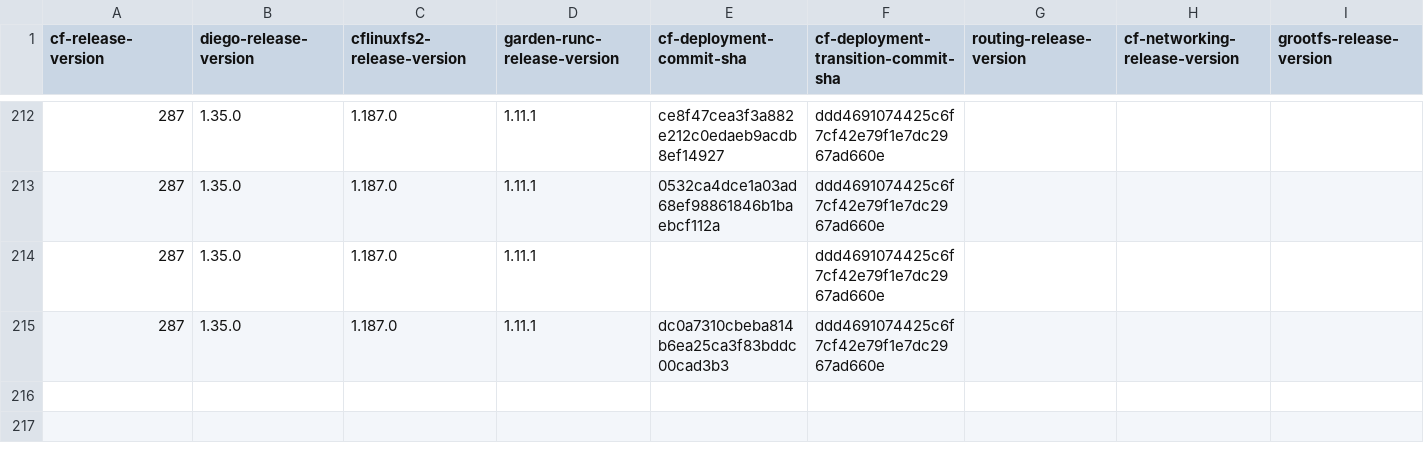
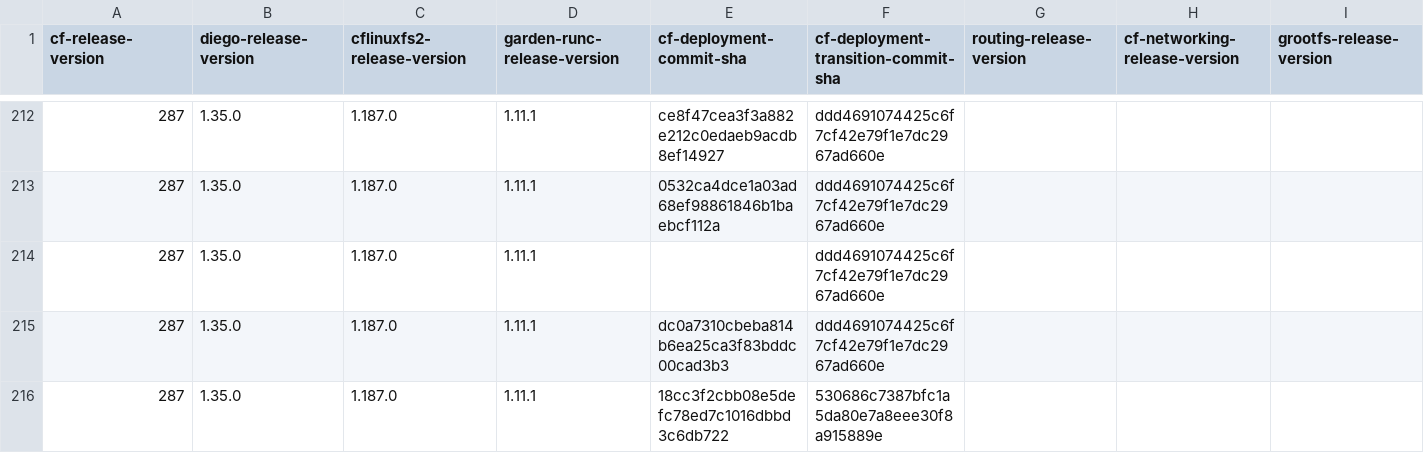
Before and after one commit to cloudfoundry-attic/cf-deployment-transition-compatibility, a CSV file: transition-compatibility.csv, drawn as a sheet; only a part is shown, gaps mark what is left out; rows hold the shown columns only; the diff names each change by its address in the sheet, - before the commit and + after, or states it on an @@ line.

Commit message:
Update transition-compatibility.csv

```diff
--- a/transition-compatibility.csv
+++ b/transition-compatibility.csv
+row 216: 287 | 1.35.0 | 1.187.0 | 1.11.1 | 18cc3f2cbb08e5defc78ed7c1016dbbd3c6db722 | 530686c7387bfc1a5da80e7a8eee30f8a915889e
```
